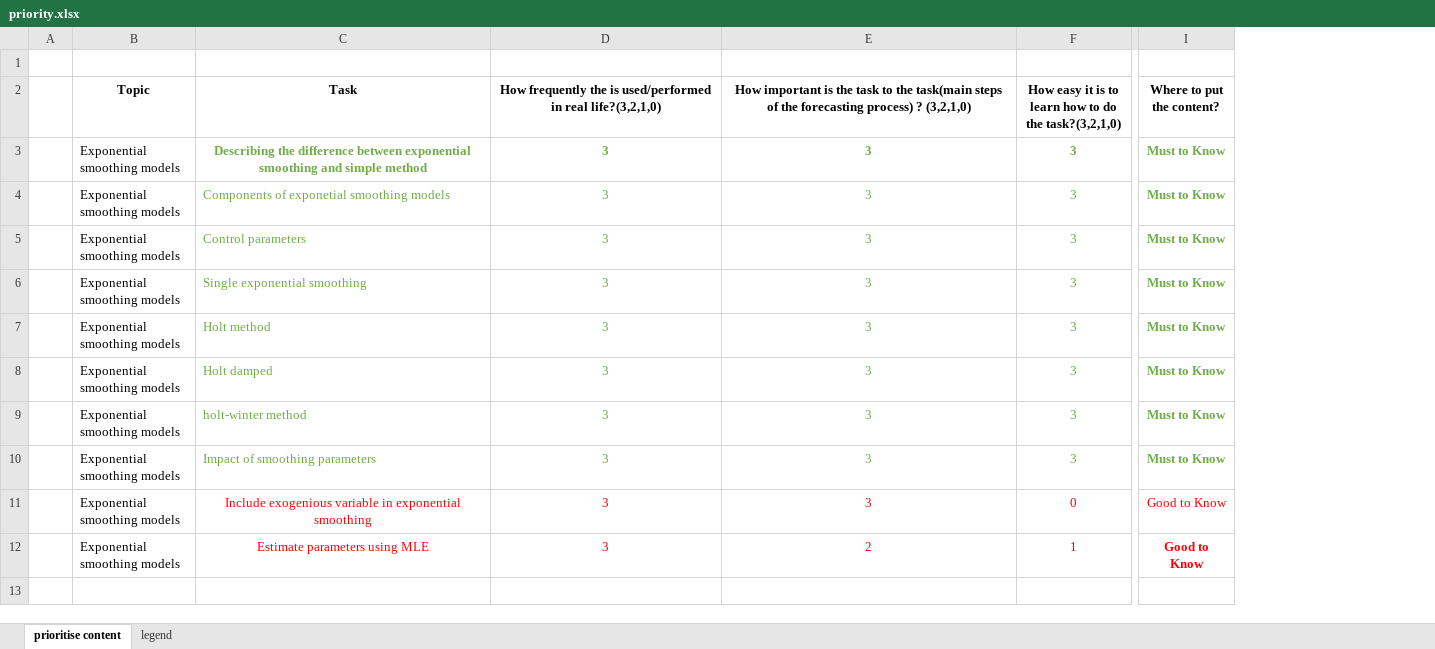
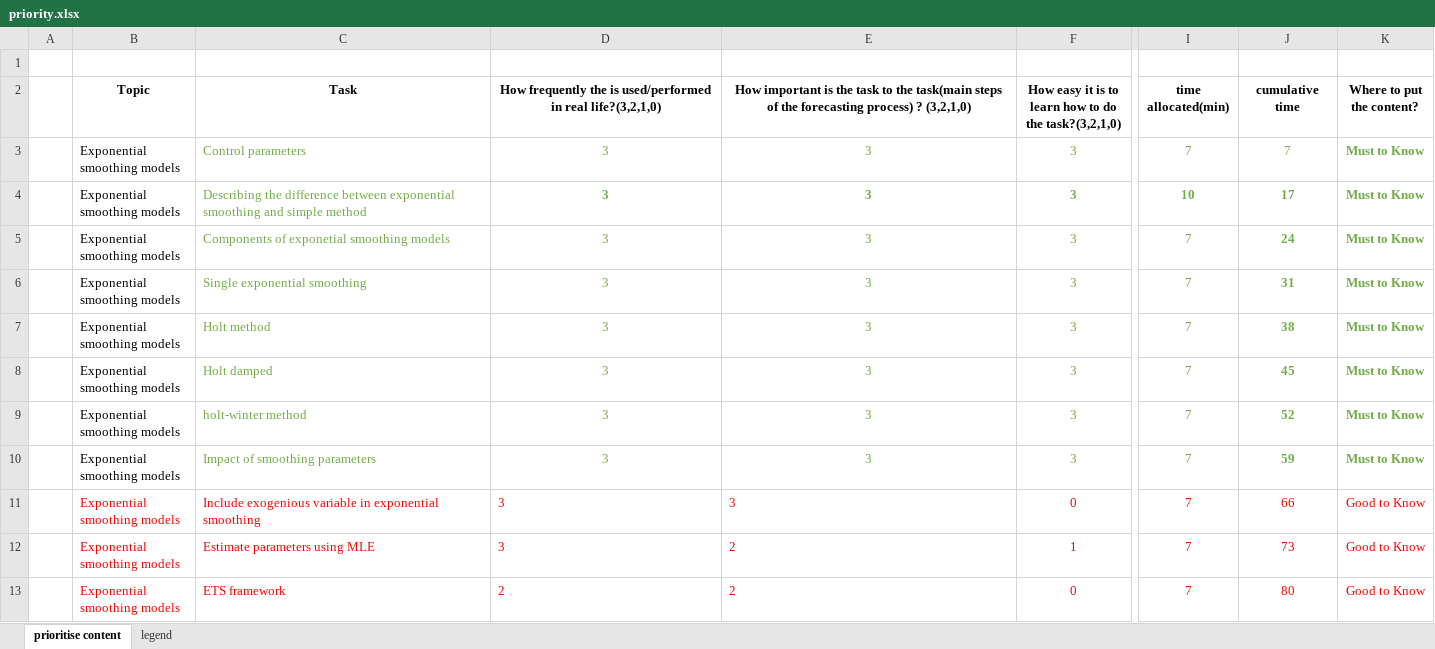
Before and after one commit to bahmanrostamitabar/BRTblog, an Excel workbook: content/post/2020-06-29-teaching-a-2-days-forecasting-in-r-workshop-virtually/priority.xlsx, sheet prioritise content, drawn as a sheet; only a part is shown, gaps mark what is left out; values as stored, in another font and other column widths than the file's, no borders; addresses are those after the commit; rows hold the shown columns only; the diff names each change by its address in the sheet, - before the commit and + after, or states it on an @@ line.

```diff
--- a/content/post/2020-06-29-teaching-a-2-days-forecasting-in-r-workshop-virtually/priority.xlsx (sheet prioritise content)
+++ b/content/post/2020-06-29-teaching-a-2-days-forecasting-in-r-workshop-virtually/priority.xlsx (sheet prioritise content)
+column I (time allocated(min)), rows 4-12: 10 | 7 | 7 | 7 | 7 | 7 | 7 | 7 | 7
+column J (cumulative time), rows 4-12: 17 | 24 | 31 | 38 | 45 | 52 | 59 | 66 | 73
@@ row 5 moved to row 3: Exponential smoothing models @@
@@ C4 alignment: center → left, bold: on → off @@
-B11:B12 text colour: black
+B11:B12 text colour: #FF0000
-C11:E12 alignment: center
+C11:E12 alignment: left
-K12 bold: on
+K12 bold: off
+row 13:  | Exponential smoothing models | ETS framework | 2 | 2 | 0 | 7 | 80 | Good to Know
```
Also changed, not shown: formulas that keep their value, 2 other files.
